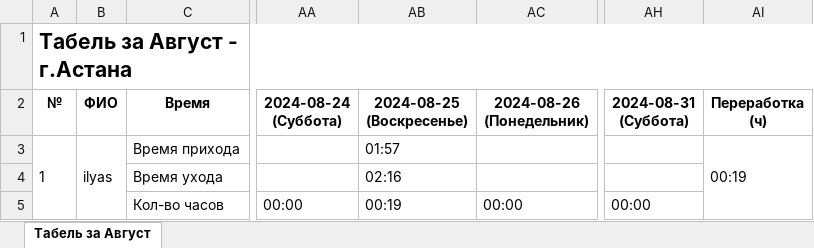
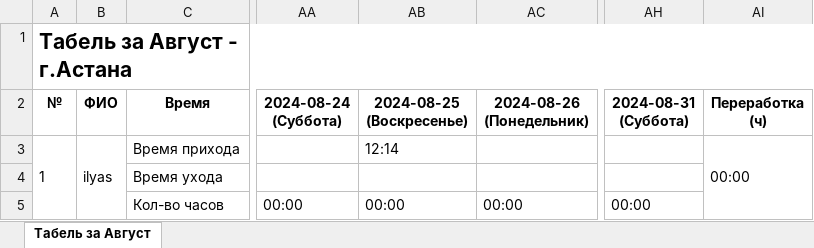
Before and after one commit to mukatay1/greenstroy_bot, an Excel workbook: Табель за Август - г.Астана.xlsx, sheet Табель за Август, drawn as a sheet; only a part is shown, gaps mark what is left out; values as stored, in another font and other column widths than the file's, no borders; the diff names each change by its address in the sheet, - before the commit and + after, or states it on an @@ line.

```diff
--- a/Табель за Август - г.Астана.xlsx (sheet Табель за Август)
+++ b/Табель за Август - г.Астана.xlsx (sheet Табель за Август)
-AB3 (2024-08-25 (Воскресенье)): 01:57
+AB3 (2024-08-25 (Воскресенье)): 12:14
-AI3 (Переработка (ч)): 00:19
+AI3 (Переработка (ч)): 00:00
-AB4 (2024-08-25 (Воскресенье)): 02:16
+AB4 (2024-08-25 (Воскресенье)): (empty)
-AB5 (2024-08-25 (Воскресенье)): 00:19
+AB5 (2024-08-25 (Воскресенье)): 00:00
```
Also changed, not shown: Табель за Август - г.Алматы.xlsx, 11 other files.
